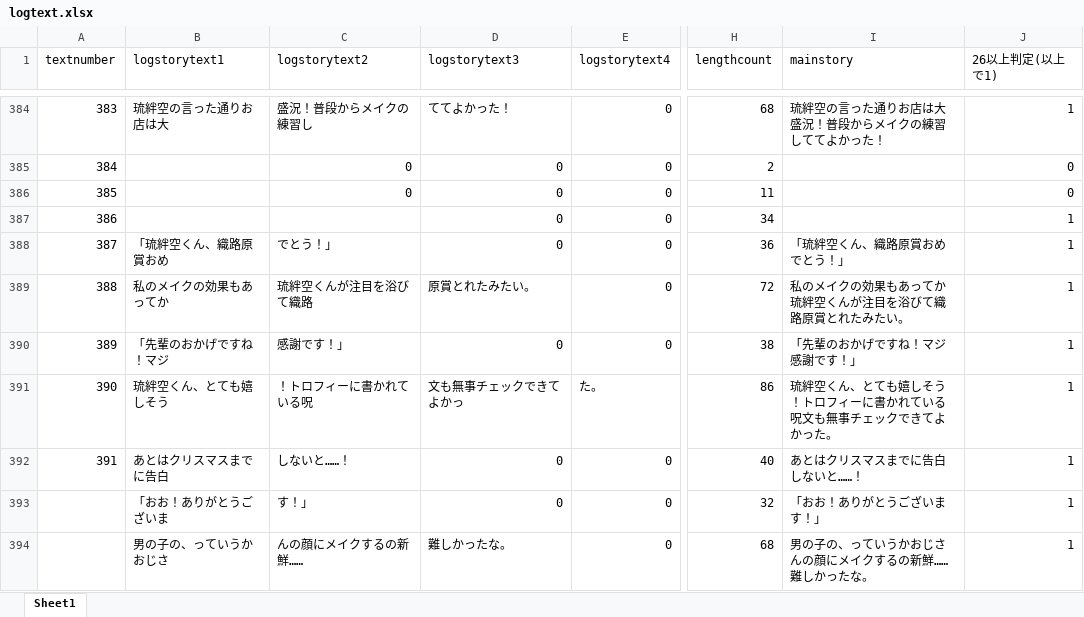
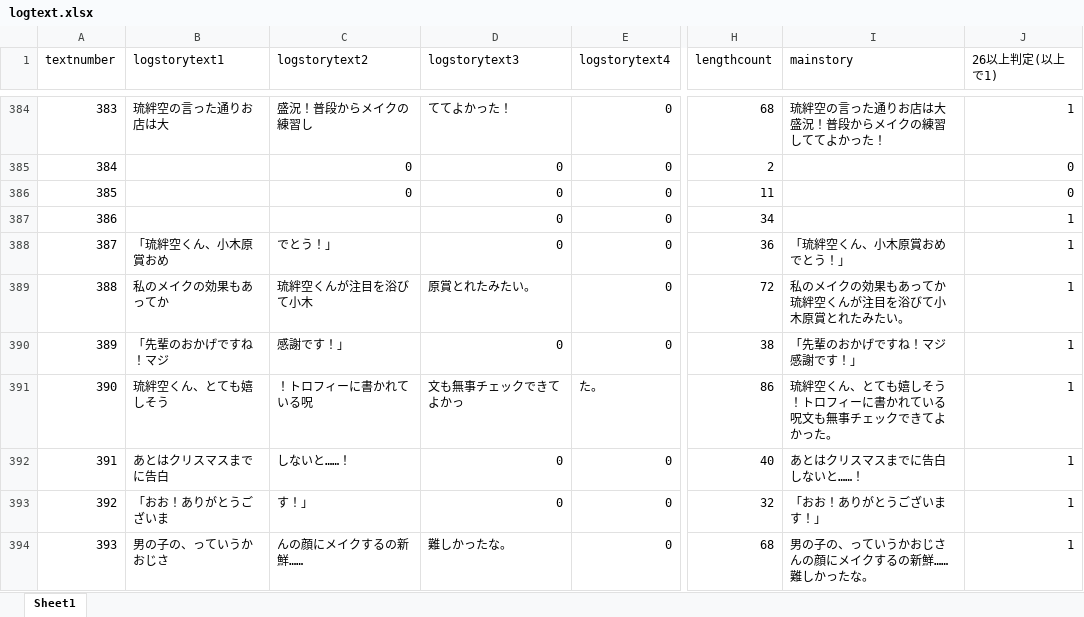
Before and after one commit to medai147/OG-3, an Excel workbook: OG3/Assets/Scenes/Scripts/logtext.xlsx, sheet Sheet1, drawn as a sheet; only a part is shown, gaps mark what is left out; values as stored, in another font and other column widths than the file's, no borders; the diff covers the shown part only; the diff names each change by its address in the sheet, - before the commit and + after, or states it on an @@ line.

```diff
--- a/OG3/Assets/Scenes/Scripts/logtext.xlsx (sheet Sheet1)
+++ b/OG3/Assets/Scenes/Scripts/logtext.xlsx (sheet Sheet1)
-B388 (logstorytext1): 「琉絆空くん、織路原賞おめ
+B388 (logstorytext1): 「琉絆空くん、小木原賞おめ
-I388 (mainstory): 「琉絆空くん、織路原賞おめでとう！」
+I388 (mainstory): 「琉絆空くん、小木原賞おめでとう！」
-C389 (logstorytext2): 琉絆空くんが注目を浴びて織路
+C389 (logstorytext2): 琉絆空くんが注目を浴びて小木
-I389 (mainstory): 私のメイクの効果もあってか琉絆空くんが注目を浴びて織路原賞とれたみたい。
+I389 (mainstory): 私のメイクの効果もあってか琉絆空くんが注目を浴びて小木原賞とれたみたい。
-A393 (textnumber): (empty)
+A393 (textnumber): 392
-A394 (textnumber): (empty)
+A394 (textnumber): 393
```
Also changed, not shown: 43 edited cells elsewhere in this sheet, 2 other files.
